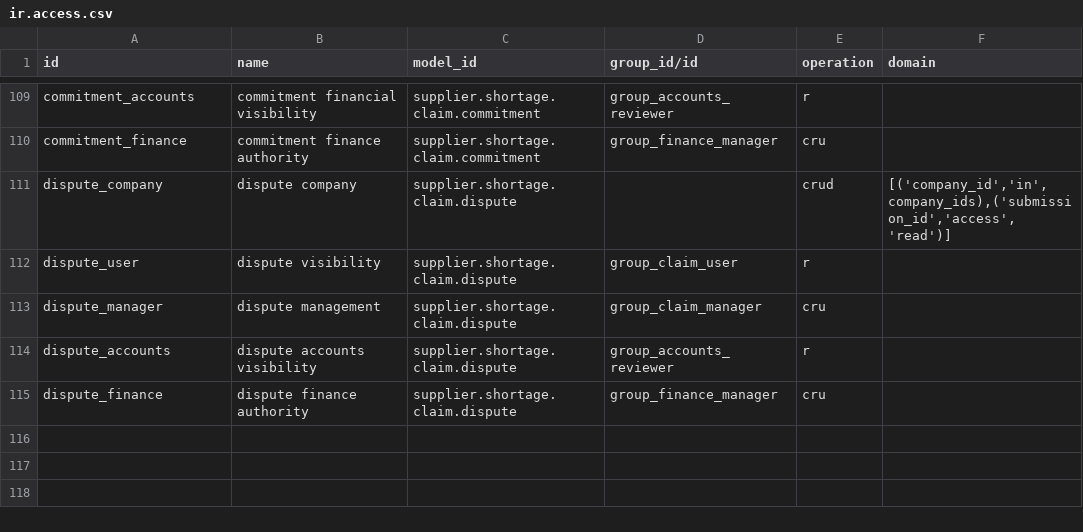
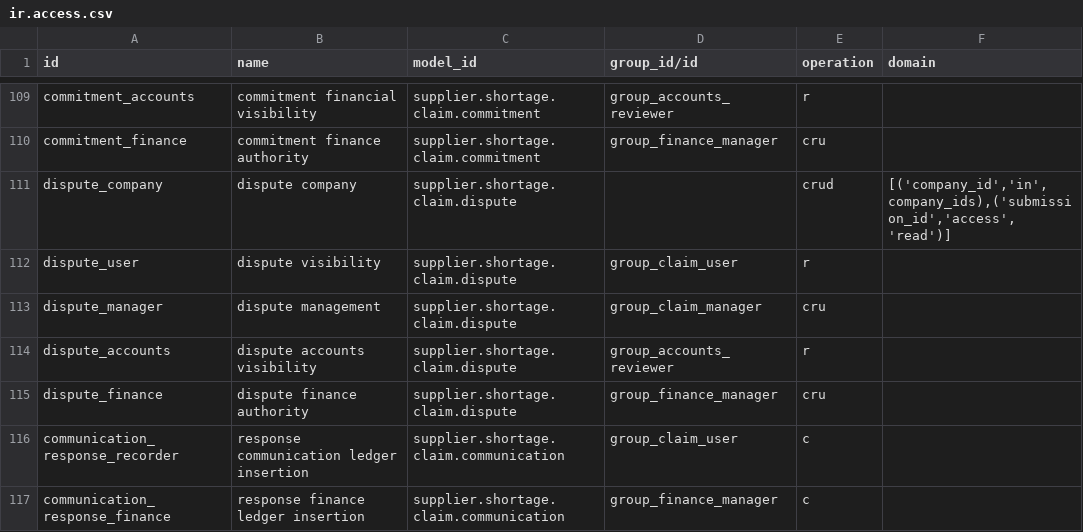
Before and after one commit to patelyashgokul-ops/supplier_shortage_claim_reconciliation, a CSV file: supplier_shortage_claim_reconciliation/security/ir.access.csv, drawn as a sheet; only a part is shown, gaps mark what is left out.

Commit message:
Auto-sync supplier_shortage_claim_reconciliation 2026-11-17 14:19

```diff
--- a/supplier_shortage_claim_reconciliation/security/ir.access.csv
+++ b/supplier_shortage_claim_reconciliation/security/ir.access.csv
@@ -115 +115,3 @@ dispute_accounts,dispute accounts visibility,supplier.shortage.claim.dispute,gro
 dispute_finance,dispute finance authority,supplier.shortage.claim.dispute,group_finance_manager,cru,
+communication_response_recorder,response communication ledger insertion,supplier.shortage.claim.communication,group_claim_user,c,
+communication_response_finance,response finance ledger insertion,supplier.shortage.claim.communication,group_finance_manager,c,
```
Also changed, not shown: 2 other files.
